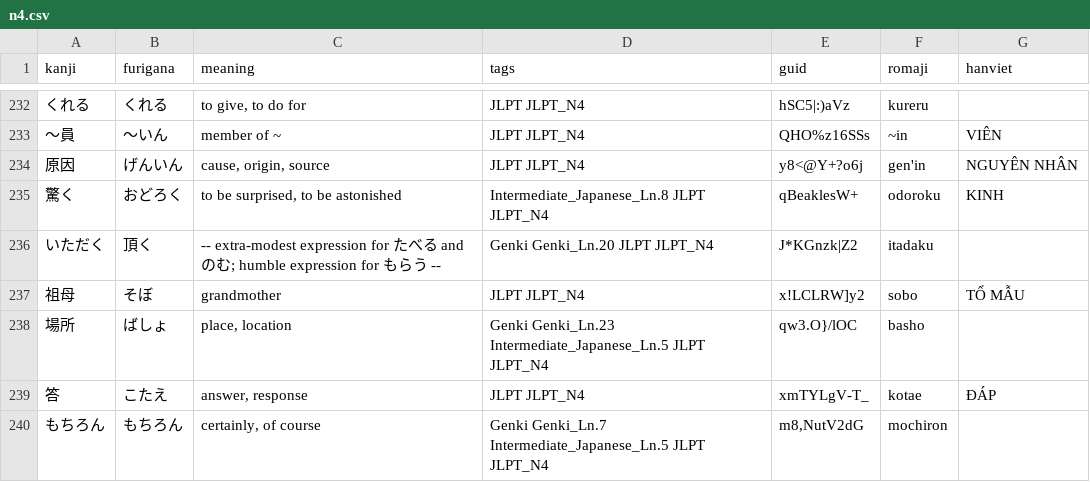
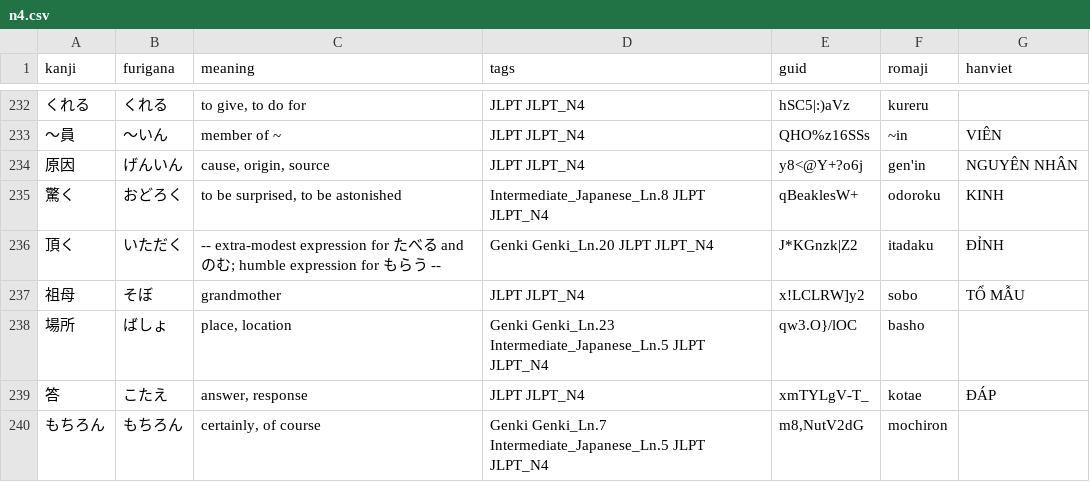
Before and after one commit to kpnn0100/japanese_learning_tool, a CSV file: jlpt/n4.csv, drawn as a sheet; only a part is shown, gaps mark what is left out.

```diff
--- a/jlpt/n4.csv
+++ b/jlpt/n4.csv
@@ -235,3 +235,3 @@ kanji,furigana,meaning,tags,guid,romaji,hanviet
 驚く,おどろく,"to be surprised, to be astonished",Intermediate_Japanese_Ln.8 JLPT JLPT_N4,qBeaklesW+,odoroku,KINH
-いただく,頂く,-- extra-modest expression for たべる and のむ; humble expression for もらう --,Genki Genki_Ln.20 JLPT JLPT_N4,J*KGnzk|Z2,itadaku,
+頂く,いただく,-- extra-modest expression for たべる and のむ; humble expression for もらう --,Genki Genki_Ln.20 JLPT JLPT_N4,J*KGnzk|Z2,itadaku,ĐỈNH
 祖母,そぼ,grandmother,JLPT JLPT_N4,x!LCLRW]y2,sobo,TỔ MẪU
```
Also changed, not shown: 1 other file.
